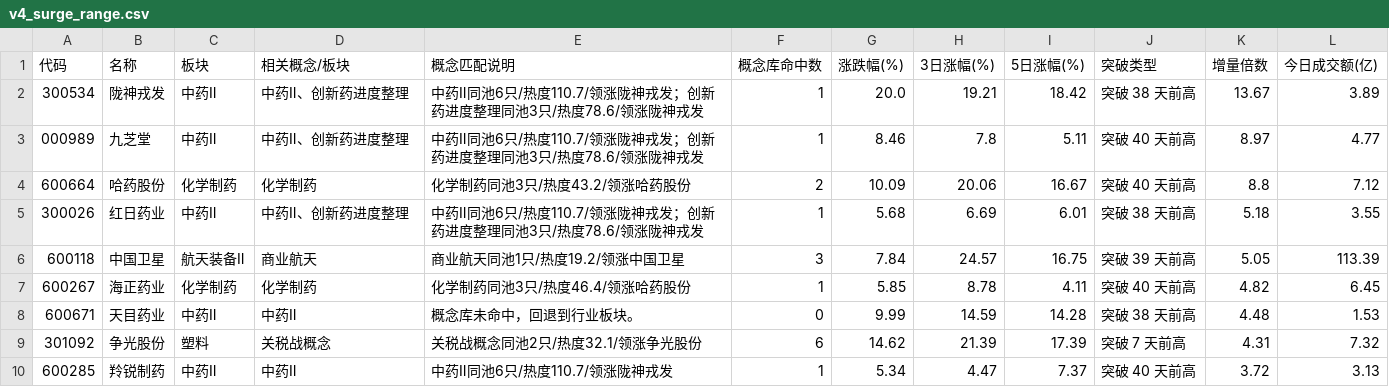
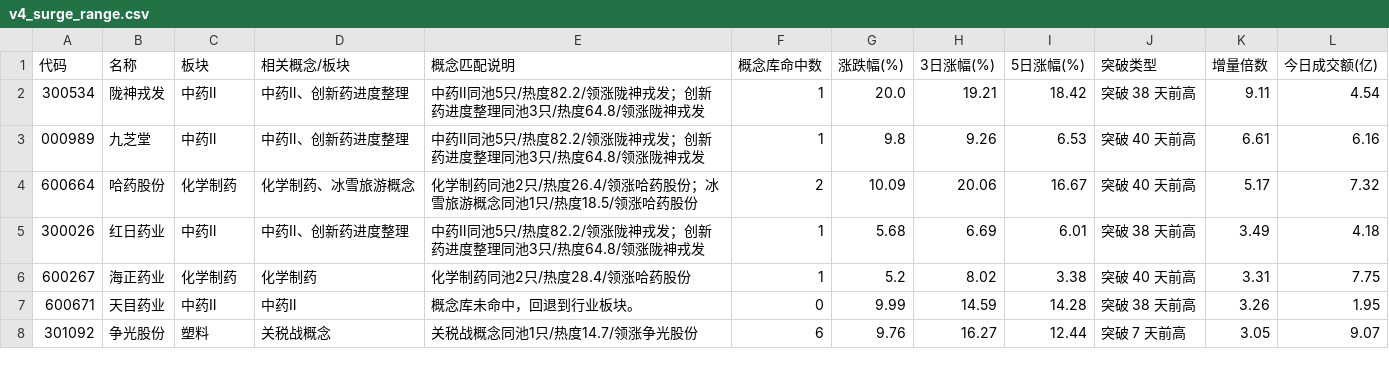
Before and after one commit to LumyQAQ/CMLM-reanalyze, a CSV file: v4_surge_range.csv, drawn as a sheet; only a part is shown; the diff covers the shown part only.

```diff
--- a/v4_surge_range.csv
+++ b/v4_surge_range.csv
@@ -1,10 +1,8 @@
 代码,名称,板块,相关概念/板块,概念匹配说明,概念库命中数,涨跌幅(%),3日涨幅(%),5日涨幅(%),突破类型,增量倍数,今日成交额(亿)
-300534,陇神戎发,中药Ⅱ,中药Ⅱ、创新药进度整理,中药Ⅱ同池6只/热度110.7/领涨陇神戎发；创新药进度整理同池3只/热度78.6/领涨陇神戎发,1,20.0,19.21,18.42,突破 38 天前高,13.67,3.89
-000989,九芝堂,中药Ⅱ,中药Ⅱ、创新药进度整理,中药Ⅱ同池6只/热度110.7/领涨陇神戎发；创新药进度整理同池3只/热度78.6/领涨陇神戎发,1,8.46,7.8,5.11,突破 40 天前高,8.97,4.77
-600664,哈药股份,化学制药,化学制药,化学制药同池3只/热度43.2/领涨哈药股份,2,10.09,20.06,16.67,突破 40 天前高,8.8,7.12
-300026,红日药业,中药Ⅱ,中药Ⅱ、创新药进度整理,中药Ⅱ同池6只/热度110.7/领涨陇神戎发；创新药进度整理同池3只/热度78.6/领涨陇神戎发,1,5.68,6.69,6.01,突破 38 天前高,5.18,3.55
-600118,中国卫星,航天装备Ⅱ,商业航天,商业航天同池1只/热度19.2/领涨中国卫星,3,7.84,24.57,16.75,突破 39 天前高,5.05,113.39
-600267,海正药业,化学制药,化学制药,化学制药同池3只/热度46.4/领涨哈药股份,1,5.85,8.78,4.11,突破 40 天前高,4.82,6.45
-600671,天目药业,中药Ⅱ,中药Ⅱ,概念库未命中，回退到行业板块。,0,9.99,14.59,14.28,突破 38 天前高,4.48,1.53
-301092,争光股份,塑料,关税战概念,关税战概念同池2只/热度32.1/领涨争光股份,6,14.62,21.39,17.39,突破 7 天前高,4.31,7.32
-600285,羚锐制药,中药Ⅱ,中药Ⅱ,中药Ⅱ同池6只/热度110.7/领涨陇神戎发,1,5.34,4.47,7.37,突破 40 天前高,3.72,3.13
+300534,陇神戎发,中药Ⅱ,中药Ⅱ、创新药进度整理,中药Ⅱ同池5只/热度82.2/领涨陇神戎发；创新药进度整理同池3只/热度64.8/领涨陇神戎发,1,20.0,19.21,18.42,突破 38 天前高,9.11,4.54
+000989,九芝堂,中药Ⅱ,中药Ⅱ、创新药进度整理,中药Ⅱ同池5只/热度82.2/领涨陇神戎发；创新药进度整理同池3只/热度64.8/领涨陇神戎发,1,9.8,9.26,6.53,突破 40 天前高,6.61,6.16
+600664,哈药股份,化学制药,化学制药、冰雪旅游概念,化学制药同池2只/热度26.4/领涨哈药股份；冰雪旅游概念同池1只/热度18.5/领涨哈药股份,2,10.09,20.06,16.67,突破 40 天前高,5.17,7.32
+300026,红日药业,中药Ⅱ,中药Ⅱ、创新药进度整理,中药Ⅱ同池5只/热度82.2/领涨陇神戎发；创新药进度整理同池3只/热度64.8/领涨陇神戎发,1,5.68,6.69,6.01,突破 38 天前高,3.49,4.18
+600267,海正药业,化学制药,化学制药,化学制药同池2只/热度28.4/领涨哈药股份,1,5.2,8.02,3.38,突破 40 天前高,3.31,7.75
+600671,天目药业,中药Ⅱ,中药Ⅱ,概念库未命中，回退到行业板块。,0,9.99,14.59,14.28,突破 38 天前高,3.26,1.95
+301092,争光股份,塑料,关税战概念,关税战概念同池1只/热度14.7/领涨争光股份,6,9.76,16.27,12.44,突破 7 天前高,3.05,9.07
```
Also changed, not shown: 3 removed rows and 12 edited cells elsewhere in this file, v4_pullback_candidates.csv, v4_surge_trend.csv, 2 other files.
